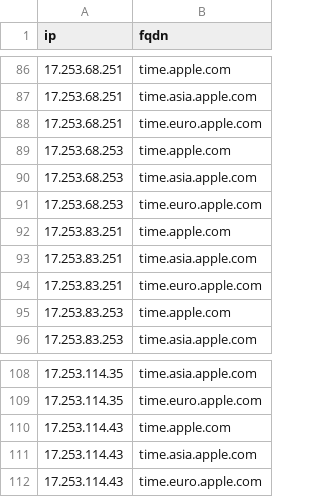
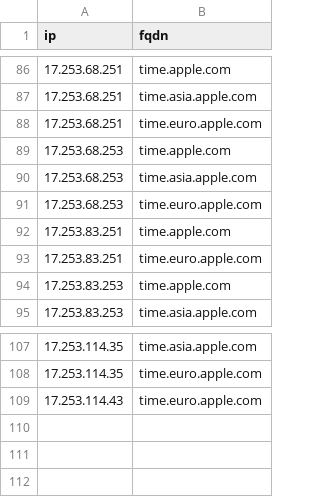
Before and after one commit to k0jir0900/nexus, a CSV file: ntp-finder/providers/ntp-apple-v4.csv, drawn as a sheet; only a part is shown, gaps mark what is left out; the diff names each change by its address in the sheet, - before the commit and + after, or states it on an @@ line.

```diff
--- a/ntp-finder/providers/ntp-apple-v4.csv
+++ b/ntp-finder/providers/ntp-apple-v4.csv
-row 93: 17.253.83.251 | time.asia.apple.com
-row 110: 17.253.114.43 | time.apple.com
-row 111: 17.253.114.43 | time.asia.apple.com
```
Also changed, not shown: ntp-finder/ntp-all-v4.csv, 12 other files.
